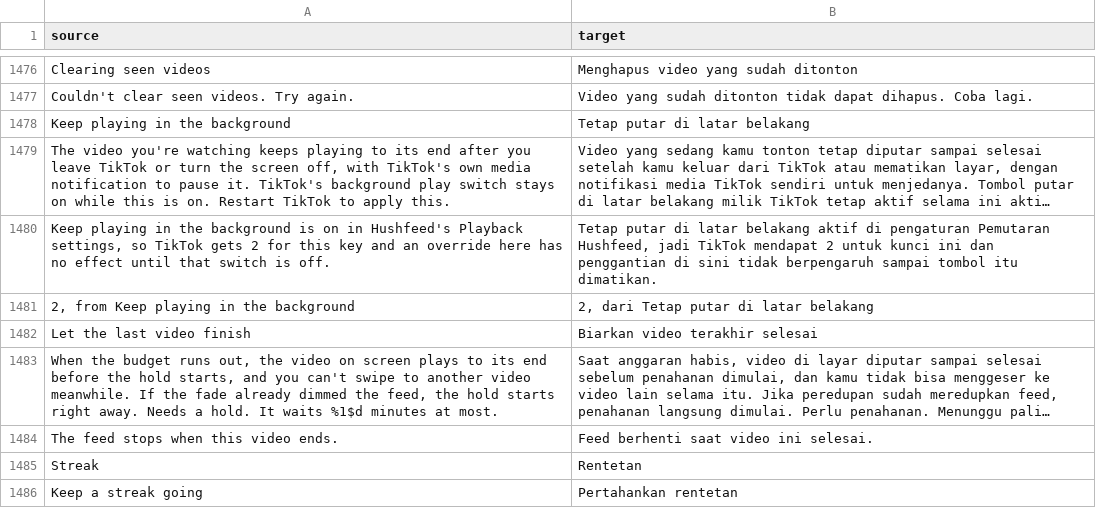
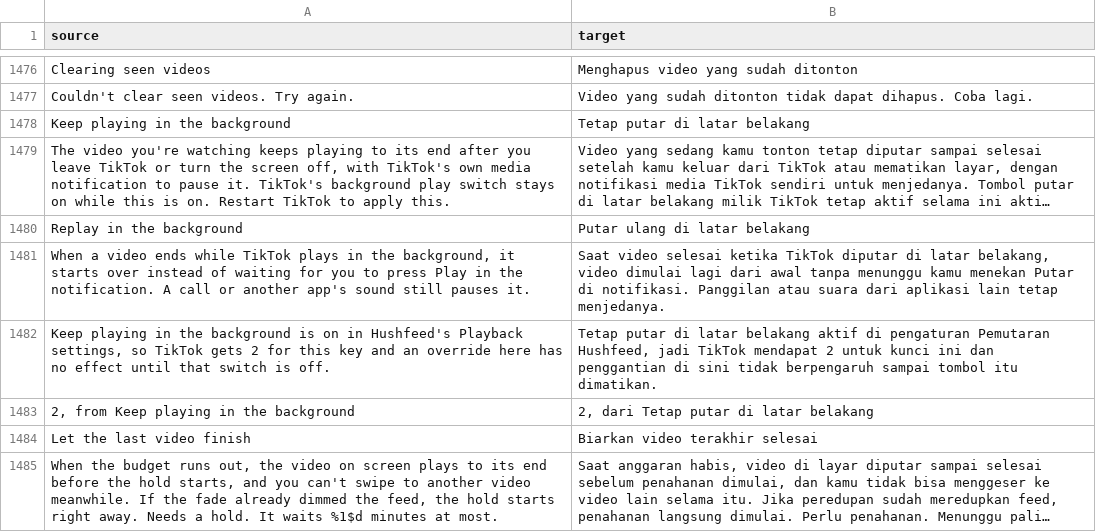
Before and after one commit to Wake-Old-Hyphen/hushfeed, a CSV file: extensions/tiktok/src/main/l10n/in.csv, drawn as a sheet; only a part is shown, gaps mark what is left out; the shorter side is filled out with more unchanged rows; long unchanged cells end in …; the diff names each change by its address in the sheet, - before the commit and + after, or states it on an @@ line.

Commit message:
feat(background play): replay a video that ends in the background
TikTok's background session treats the feed as one video. It turns the
player's looping off when the session starts, and when that video ends
its listener (onPlayCompleted on the session's OnUIPlayListener) rewinds
it, pauses the session with reason 6 and sets the notification to
paused, so playback sits there until Play is pressed.

Replay in the background (off by default, under Keep playing in the
background on the Playback page) hooks that listener right after it
reads whether the session holds one video. The extension posts to the
main thread, so TikTok finishes its rewind and pause first, then
presses the session's own Play with the notification's reason (2),
which keeps TikTok's audio focus request and notification state. It
only does that while no TikTok screen is showing, outside a call and at
most once per 1.5 seconds. A session that can move on by itself is left
alone, and Pause reads both switches as off.

The fingerprint takes the one listener on 47.1.4. The patch resolves
the single check, the session field and the session's Play from the
listener and refuses to apply if any of them moved.

Refs #99

```diff
--- a/extensions/tiktok/src/main/l10n/in.csv
+++ b/extensions/tiktok/src/main/l10n/in.csv
+row 1480: Replay in the background | Putar ulang di latar belakang
+row 1481: When a video ends while TikTok plays in the background, it starts over instead of waiting for you to press Play in the notification. A call or another app's sound still pauses it. | Saat video selesai ketika TikTok diputar di latar belakang, video dimulai lagi dari awal tanpa menunggu kamu menekan Putar di notifikasi. Panggilan atau suara dari aplikasi lain tetap menjedanya.
```
Also changed, not shown: extensions/tiktok/src/main/l10n/de.tsv, extensions/tiktok/src/main/l10n/es.tsv, 16 other files.
